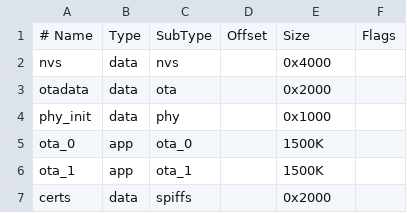
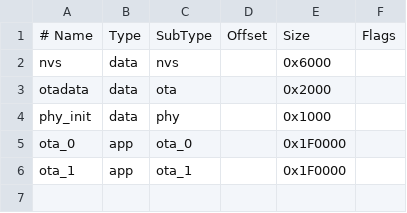
Before and after one commit to varundev11/ESP_Connect, a CSV file: partitions.csv, drawn as a sheet; the diff names each change by its address in the sheet, - before the commit and + after, or states it on an @@ line.

```diff
--- a/partitions.csv
+++ b/partitions.csv
-E2: 0x4000
+E2: 0x6000
-E5:E6: 1500K
+E5:E6: 0x1F0000
-row 7: certs | data | spiffs |  | 0x2000
```
Also changed, not shown: 12 other files.
